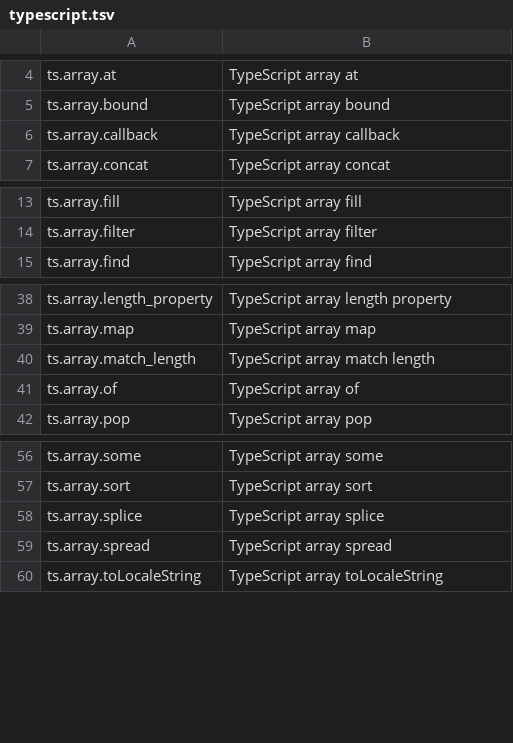
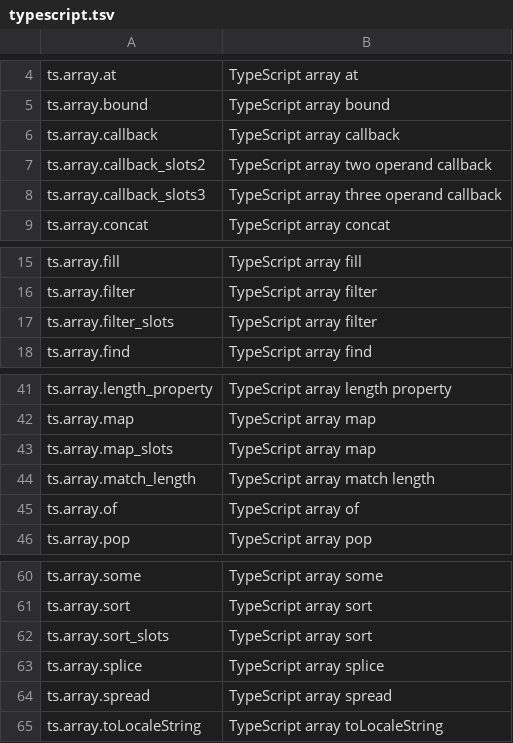
Before and after one commit to Ascending-AI/lash, a TSV file: crates/lash-helper-labels/labels/typescript.tsv, drawn as a sheet; only a part is shown, gaps mark what is left out.

Commit message:
Known TypeScript array callbacks take positional operands (FIG-6942)
Lower proven inline and stable declared callbacks directly into shared sort,
map and filter traversals. Keep rest, arguments readers and unknown callable
values on packed entries through adapters, preserving sparse/live reads,
callback receiver, defaults, operand evaluation and merge comparison order.
Regenerate helper plans and the helper class census with their recorders.

Paired optimized 5,000-record sorts save 1,895 instructions per comparison
(9.86%). The warm map/filter row improves 27.61%; all 312 warm and 156 cold
samples per binary preserve result digests and no warm row regresses over
0.08%. Charges drop with the smaller lowered program under K-CHG-002/007.

Hosts that observe exact TypeScript charges will see less charge for these
proven positional calls; no configuration or source changes are required.
Function tokens, saved formats and facade signatures retain their shapes.
Trace readers may see the new sort_slots, map_slots, filter_slots and callback
adapter helper labels. No new opt-in is required.

Proof: the calling-convention law failed once on unchanged lowering, then
passed. Selected TypeScript laws 15/15, final recipe law 1/1, generated plans
2/2, release laws 4/4, SQLite-memory vertical laws 2/2. Region laws completed
22/22; regions_on_and_off_agree_programs_14 timed out at its existing 300s
limit without a disagreement. The obsolete format_fixtures target is absent;
current release guidance uses the in-run durable captures above. Arbitrary
function values and unknown receivers retain packed calls. Quiet-host wall
time is unclaimed. Workspace clippy and formatting passed. No tests were deleted.

Closes FIG-6942

```diff
--- a/crates/lash-helper-labels/labels/typescript.tsv
+++ b/crates/lash-helper-labels/labels/typescript.tsv
@@ -6,2 +6,4 @@ ts.array.bound	TypeScript array bound
 ts.array.callback	TypeScript array callback
+ts.array.callback_slots2	TypeScript array two operand callback
+ts.array.callback_slots3	TypeScript array three operand callback
 ts.array.concat	TypeScript array concat
@@ -14,2 +16,3 @@ ts.array.fill	TypeScript array fill
 ts.array.filter	TypeScript array filter
+ts.array.filter_slots	TypeScript array filter
 ts.array.find	TypeScript array find
@@ -39,2 +42,3 @@ ts.array.length_property	TypeScript array length property
 ts.array.map	TypeScript array map
+ts.array.map_slots	TypeScript array map
 ts.array.match_length	TypeScript array match length
@@ -57,2 +61,3 @@ ts.array.some	TypeScript array some
 ts.array.sort	TypeScript array sort
+ts.array.sort_slots	TypeScript array sort
 ts.array.splice	TypeScript array splice
```
Also changed, not shown: crates/lash-ext-ts-core/src/generated/plans.tsv, crates/lash-vm-releases/src/helper-classes.tsv, 8 other files.
